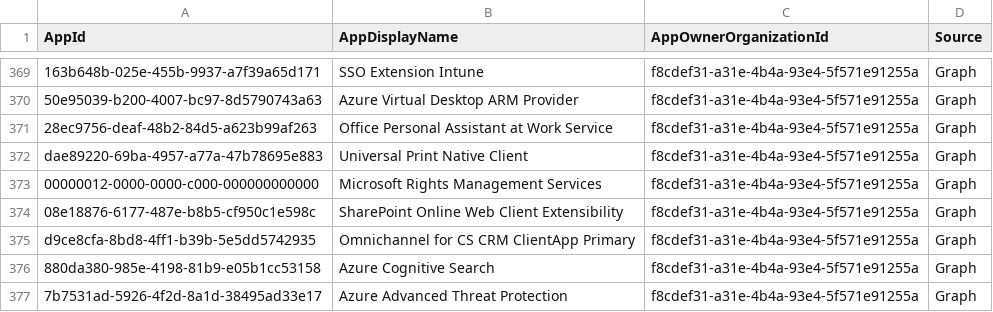
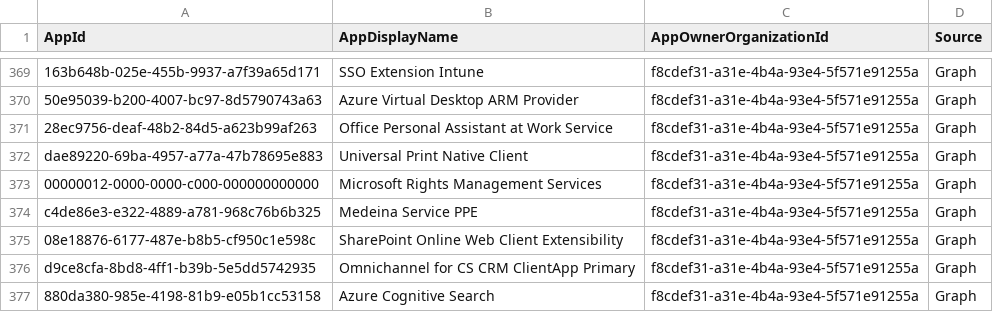
Before and after one commit to merill/microsoft-info, a CSV file: _info/MicrosoftApps.csv, drawn as a sheet; only a part is shown, gaps mark what is left out; the shorter side is filled out with more unchanged rows.

```diff
--- a/_info/MicrosoftApps.csv
+++ b/_info/MicrosoftApps.csv
@@ -373,2 +373,3 @@
 "00000012-0000-0000-c000-000000000000","Microsoft Rights Management Services","f8cdef31-a31e-4b4a-93e4-5f571e91255a","Graph"
+"c4de86e3-e322-4889-a781-968c76b6b325","Medeina Service PPE","f8cdef31-a31e-4b4a-93e4-5f571e91255a","Graph"
 "08e18876-6177-487e-b8b5-cf950c1e598c","SharePoint Online Web Client Extensibility","f8cdef31-a31e-4b4a-93e4-5f571e91255a","Graph"
```
Also changed, not shown: 1 other file.
